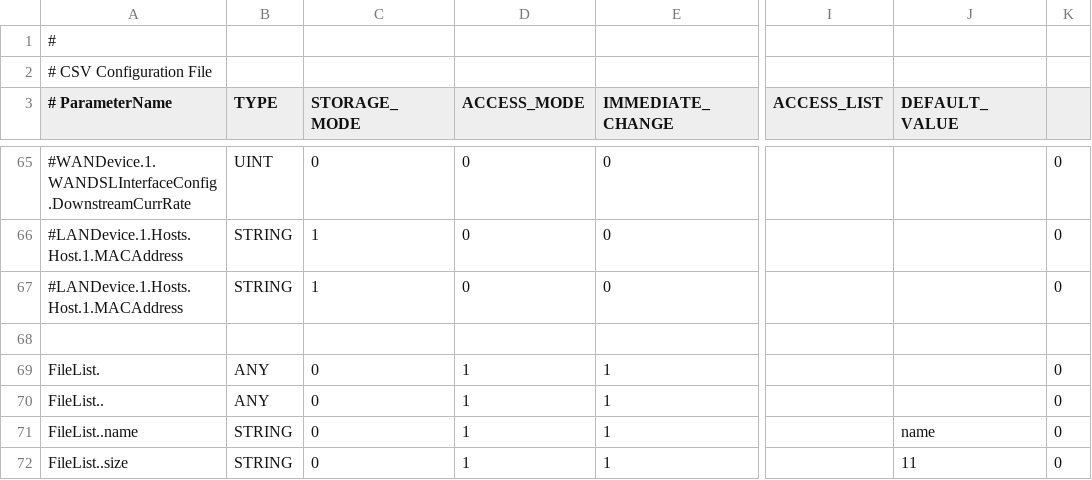
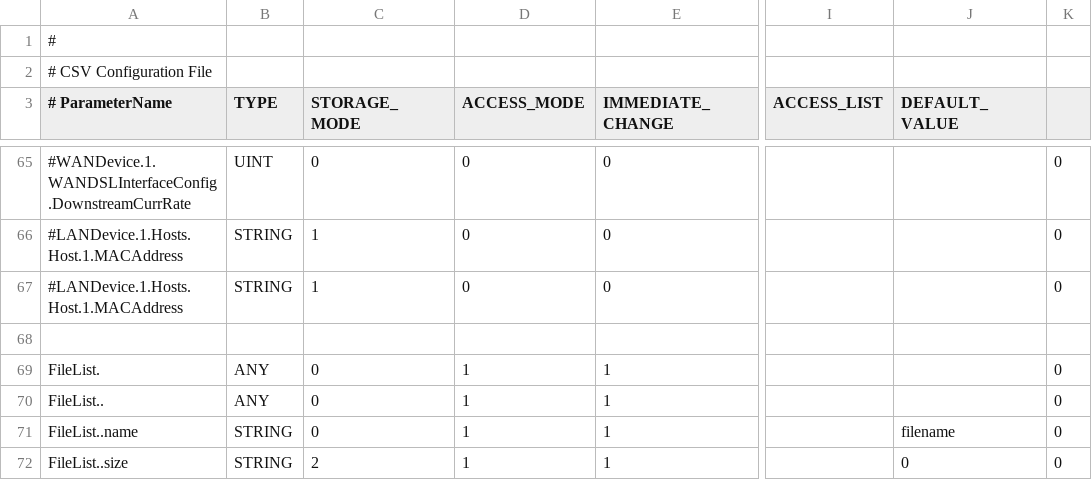
Before and after one commit to Orange-OpenSource/tr069agent, a CSV file: rsc/parameters.csv, drawn as a sheet; only a part is shown, gaps mark what is left out; the diff names each change by its address in the sheet, - before the commit and + after, or states it on an @@ line.

Commit message:
add functions in file_delete: Delete certain file, delete corresponding parameter object

```diff
--- a/rsc/parameters.csv
+++ b/rsc/parameters.csv
-J71 (DEFAULT_VALUE): name
+J71 (DEFAULT_VALUE): filename
-C72 (STORAGE_MODE): 0
+C72 (STORAGE_MODE): 2
-J72 (DEFAULT_VALUE): 11
+J72 (DEFAULT_VALUE): 0
```
Also changed, not shown: 1 other file.
